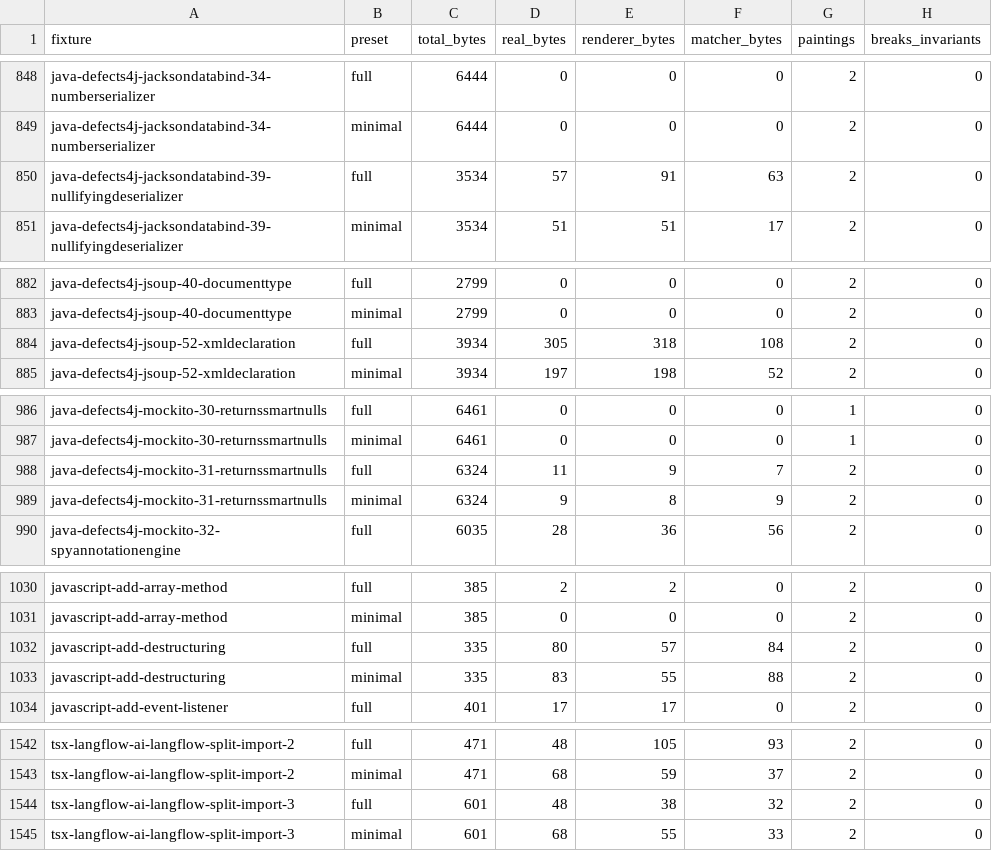
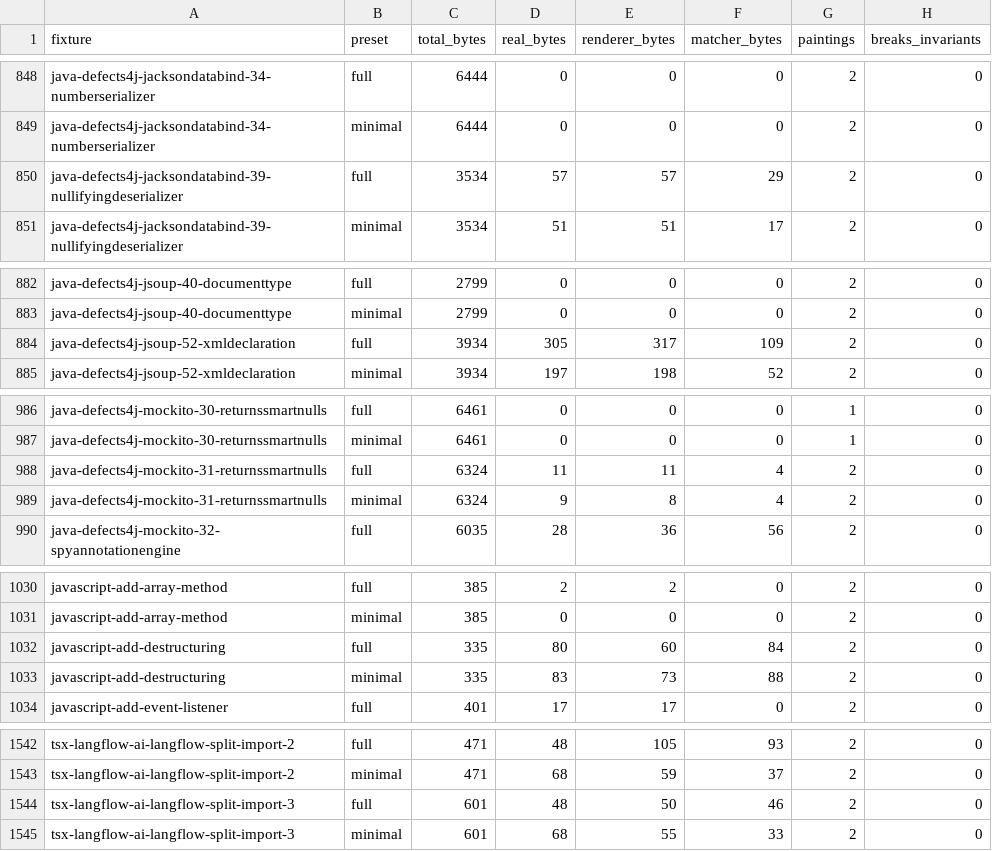
Before and after one commit to ivankovic/codediff, a CSV file: research/data/quality/painting_attribution.csv, drawn as a sheet; only a part is shown, gaps mark what is left out; the diff covers the shown part only.

```diff
--- a/research/data/quality/painting_attribution.csv
+++ b/research/data/quality/painting_attribution.csv
@@ -849,3 +849,3 @@ java-defects4j-jacksondatabind-34-numberserializer,full,6444,0,0,0,2,0
 java-defects4j-jacksondatabind-34-numberserializer,minimal,6444,0,0,0,2,0
-java-defects4j-jacksondatabind-39-nullifyingdeserializer,full,3534,57,91,63,2,0
+java-defects4j-jacksondatabind-39-nullifyingdeserializer,full,3534,57,57,29,2,0
 java-defects4j-jacksondatabind-39-nullifyingdeserializer,minimal,3534,51,51,17,2,0
@@ -883,3 +883,3 @@ java-defects4j-jsoup-40-documenttype,full,2799,0,0,0,2,0
 java-defects4j-jsoup-40-documenttype,minimal,2799,0,0,0,2,0
-java-defects4j-jsoup-52-xmldeclaration,full,3934,305,318,108,2,0
+java-defects4j-jsoup-52-xmldeclaration,full,3934,305,317,109,2,0
 java-defects4j-jsoup-52-xmldeclaration,minimal,3934,197,198,52,2,0
@@ -987,4 +987,4 @@ java-defects4j-mockito-30-returnssmartnulls,full,6461,0,0,0,1,0
 java-defects4j-mockito-30-returnssmartnulls,minimal,6461,0,0,0,1,0
-java-defects4j-mockito-31-returnssmartnulls,full,6324,11,9,7,2,0
-java-defects4j-mockito-31-returnssmartnulls,minimal,6324,9,8,9,2,0
+java-defects4j-mockito-31-returnssmartnulls,full,6324,11,11,4,2,0
+java-defects4j-mockito-31-returnssmartnulls,minimal,6324,9,8,4,2,0
 java-defects4j-mockito-32-spyannotationengine,full,6035,28,36,56,2,0
@@ -1031,4 +1031,4 @@ javascript-add-array-method,full,385,2,2,0,2,0
 javascript-add-array-method,minimal,385,0,0,0,2,0
-javascript-add-destructuring,full,335,80,57,84,2,0
-javascript-add-destructuring,minimal,335,83,55,88,2,0
+javascript-add-destructuring,full,335,80,60,84,2,0
+javascript-add-destructuring,minimal,335,83,73,88,2,0
 javascript-add-event-listener,full,401,17,17,0,2,0
@@ -1543,3 +1543,3 @@ tsx-langflow-ai-langflow-split-import-2,full,471,48,105,93,2,0
 tsx-langflow-ai-langflow-split-import-2,minimal,471,68,59,37,2,0
-tsx-langflow-ai-langflow-split-import-3,full,601,48,38,32,2,0
+tsx-langflow-ai-langflow-split-import-3,full,601,48,50,46,2,0
 tsx-langflow-ai-langflow-split-import-3,minimal,601,68,55,33,2,0
```
Also changed, not shown: 21 edited cells elsewhere in this file, 1 other file.
